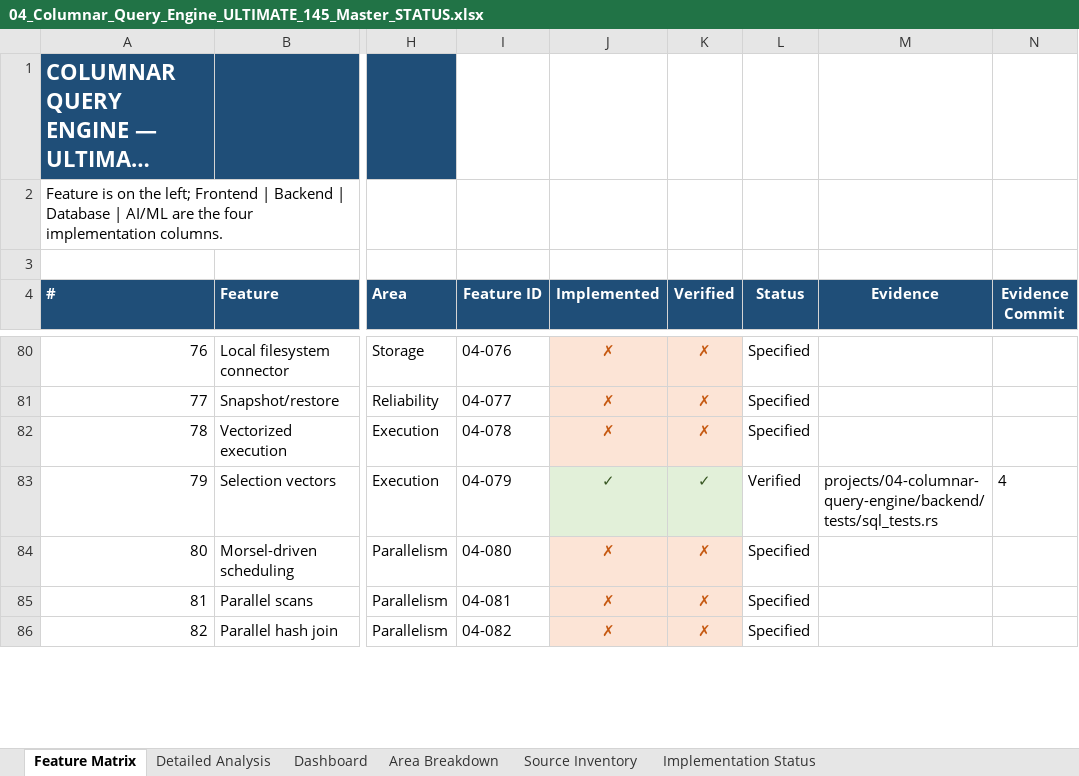
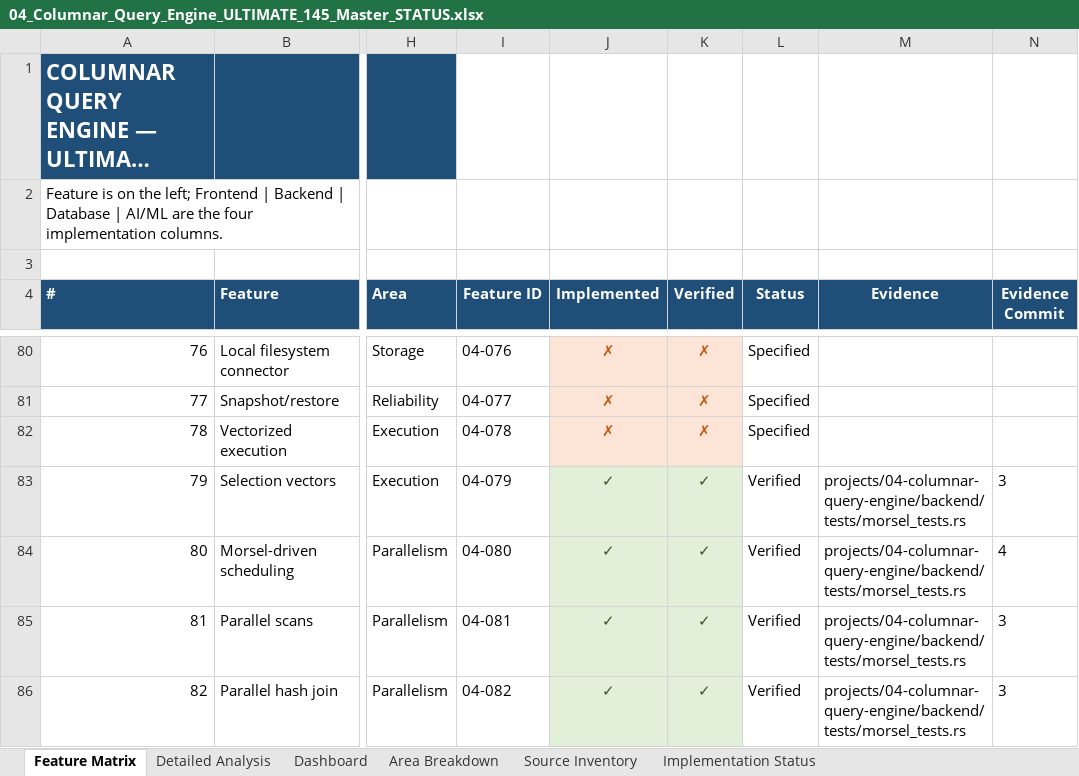
Before and after one commit to AVISHJAIN9/portfolio, an Excel workbook: evidence/workbooks/04_Columnar_Query_Engine_ULTIMATE_145_Master_STATUS.xlsx, sheet Feature Matrix, drawn as a sheet; only a part is shown, gaps mark what is left out; long unchanged cells end in …; values as stored, in another font and other column widths than the file's, no borders; the diff covers the shown part only; the diff names each change by its address in the sheet, - before the commit and + after, or states it on an @@ line.

```diff
--- a/evidence/workbooks/04_Columnar_Query_Engine_ULTIMATE_145_Master_STATUS.xlsx (sheet Feature Matrix)
+++ b/evidence/workbooks/04_Columnar_Query_Engine_ULTIMATE_145_Master_STATUS.xlsx (sheet Feature Matrix)
-M83 (Evidence): projects/04-columnar-query-engine/backend/tests/sql_tests.rs
+M83 (Evidence): projects/04-columnar-query-engine/backend/tests/morsel_tests.rs
-N83 (Evidence Commit): 4
+N83 (Evidence Commit): 3
-J84:J86 (Implemented): ✗
+J84:J86 (Implemented): ✓
@@ J84:K86 fill: #FCE4D6 → #E2F0D9, text colour: #C65911 → #385723 @@
-K84:K86 (Verified): ✗
+K84:K86 (Verified): ✓
-L84:L86 (Status): Specified
+L84:L86 (Status): Verified
-M84:M86 (Evidence): (empty)
+M84:M86 (Evidence): projects/04-columnar-query-engine/backend/tests/morsel_tests.rs
-N84 (Evidence Commit): (empty)
+N84 (Evidence Commit): 4
-N85:N86 (Evidence Commit): (empty)
+N85:N86 (Evidence Commit): 3
```
Also changed, not shown: 40 edited cells and cell formats elsewhere in this sheet, sheet Detailed Analysis, sheet Implementation Status, evidence/workbooks/05_Mini_QUIC_ULTIMATE_145_Master_STATUS.xlsx, evidence/workbooks/06_LSM_KV_ENGINE_ULTIMATE_145_Master_STATUS.xlsx, 34 other files.
